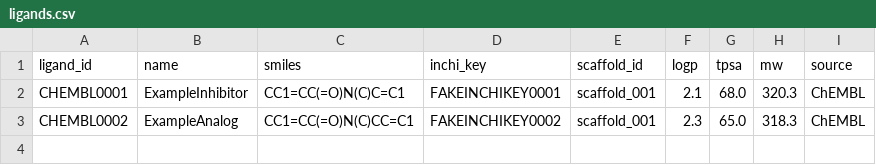
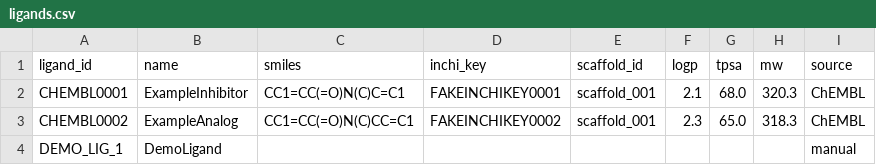
Before and after one commit to rytakahas/protein-engineering, a CSV file: data/graphrag/ligands.csv, drawn as a sheet.

```diff
--- a/data/graphrag/ligands.csv
+++ b/data/graphrag/ligands.csv
@@ -3 +3,2 @@ CHEMBL0001,ExampleInhibitor,CC1=CC(=O)N(C)C=C1,FAKEINCHIKEY0001,scaffold_001,2.1
 CHEMBL0002,ExampleAnalog,CC1=CC(=O)N(C)CC=C1,FAKEINCHIKEY0002,scaffold_001,2.3,65.0,318.3,ChEMBL
+DEMO_LIG_1,DemoLigand,,,,,,,manual
```
Also changed, not shown: data/graphrag/targets.csv, 16 other files.
